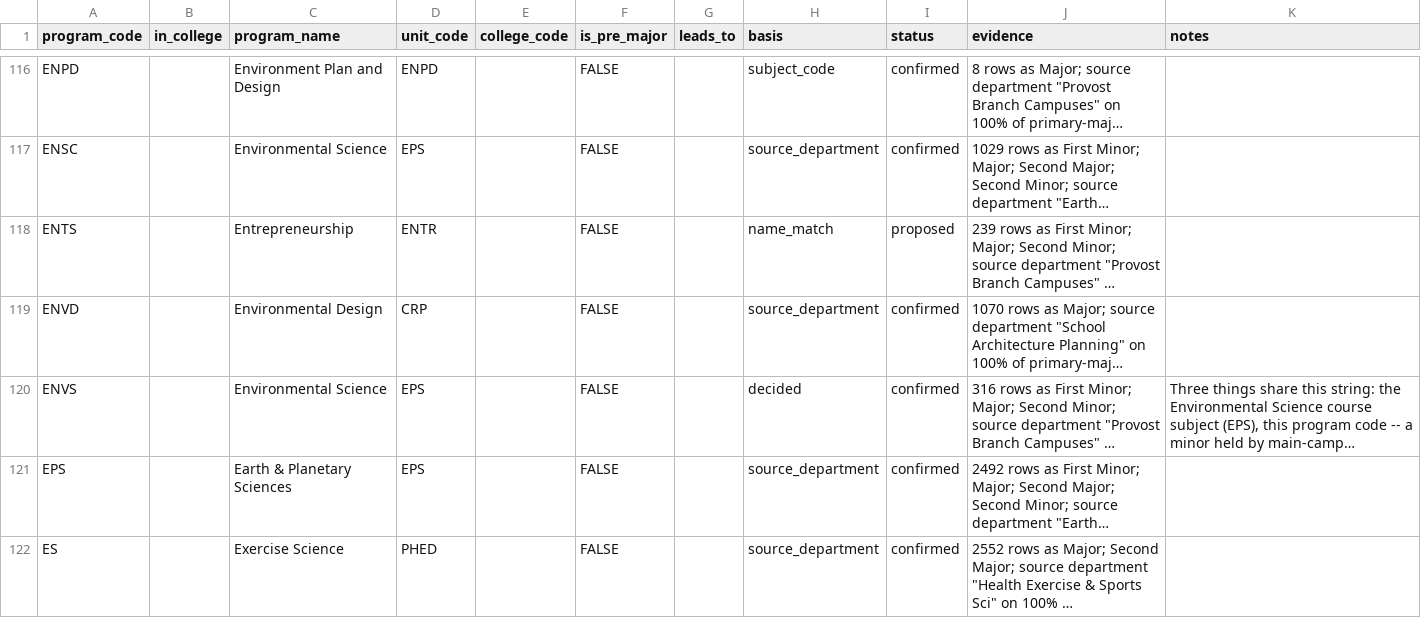
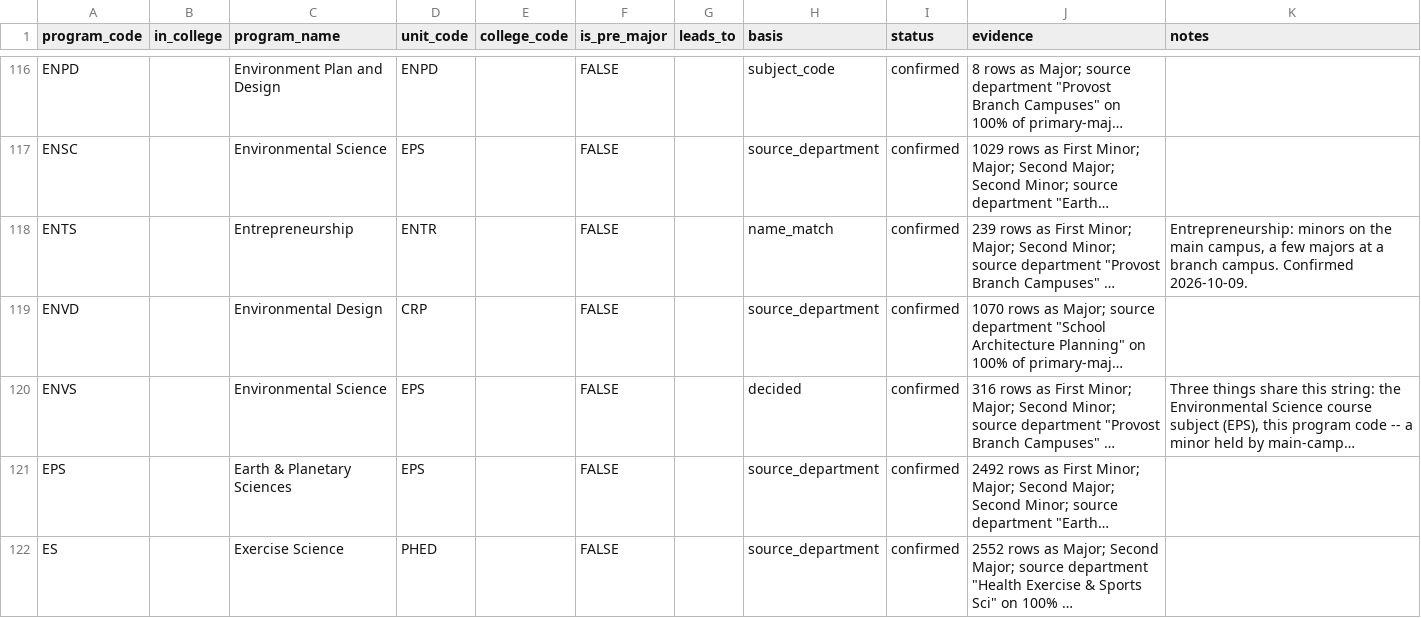
Before and after one commit to cedar-collective/cedar, a CSV file: institution/unm/programs.csv, drawn as a sheet; only a part is shown, gaps mark what is left out; long unchanged cells end in …; the diff names each change by its address in the sheet, - before the commit and + after, or states it on an @@ line.

```diff
--- a/institution/unm/programs.csv
+++ b/institution/unm/programs.csv
-I118 (status): proposed
+I118 (status): confirmed
-K118 (notes): (empty)
+K118 (notes): Entrepreneurship: minors on the main campus, a few majors at a branch campus. Confirmed 2026-10-09.
```
